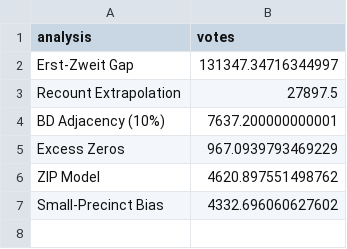
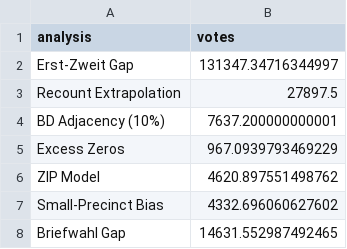
Before and after one commit to tom-doerr/bsw_analysis, a CSV file: data/bsw_evidence_summary.csv, drawn as a sheet.

```diff
--- a/data/bsw_evidence_summary.csv
+++ b/data/bsw_evidence_summary.csv
@@ -7 +7,2 @@ ZIP Model,4620.897551498762
 Small-Precinct Bias,4332.696060627602
+Briefwahl Gap,14631.552987492465
```
Also changed, not shown: 7 other files.
